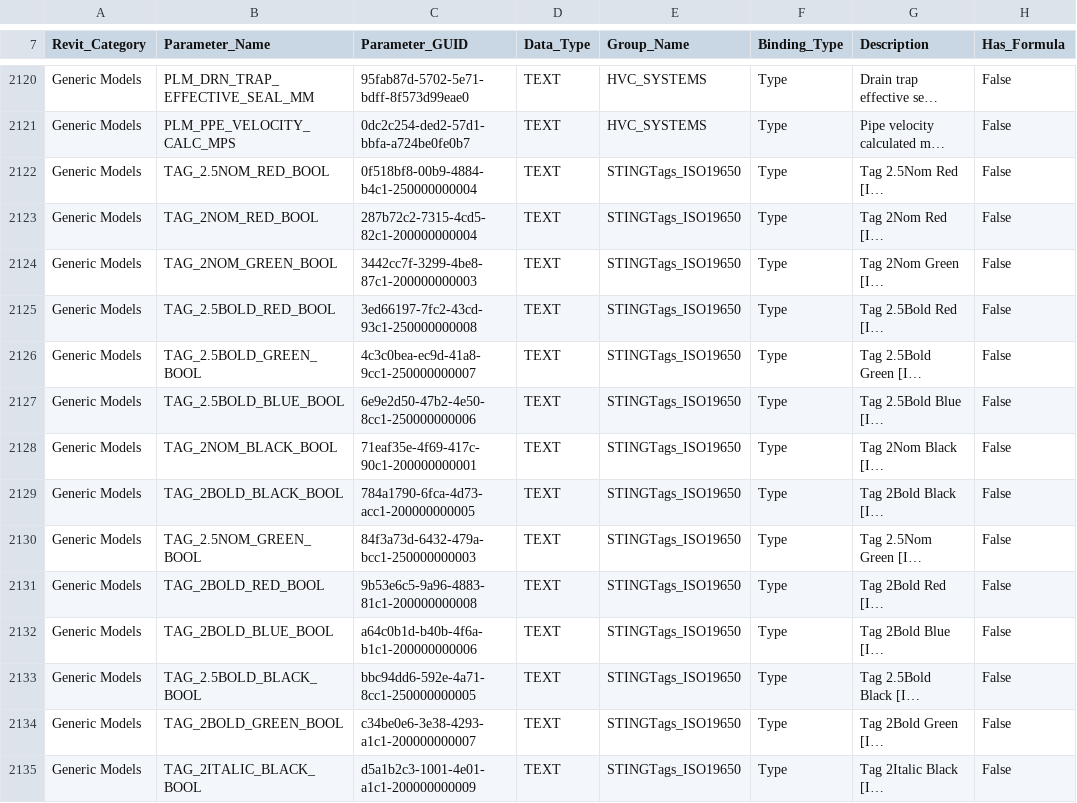
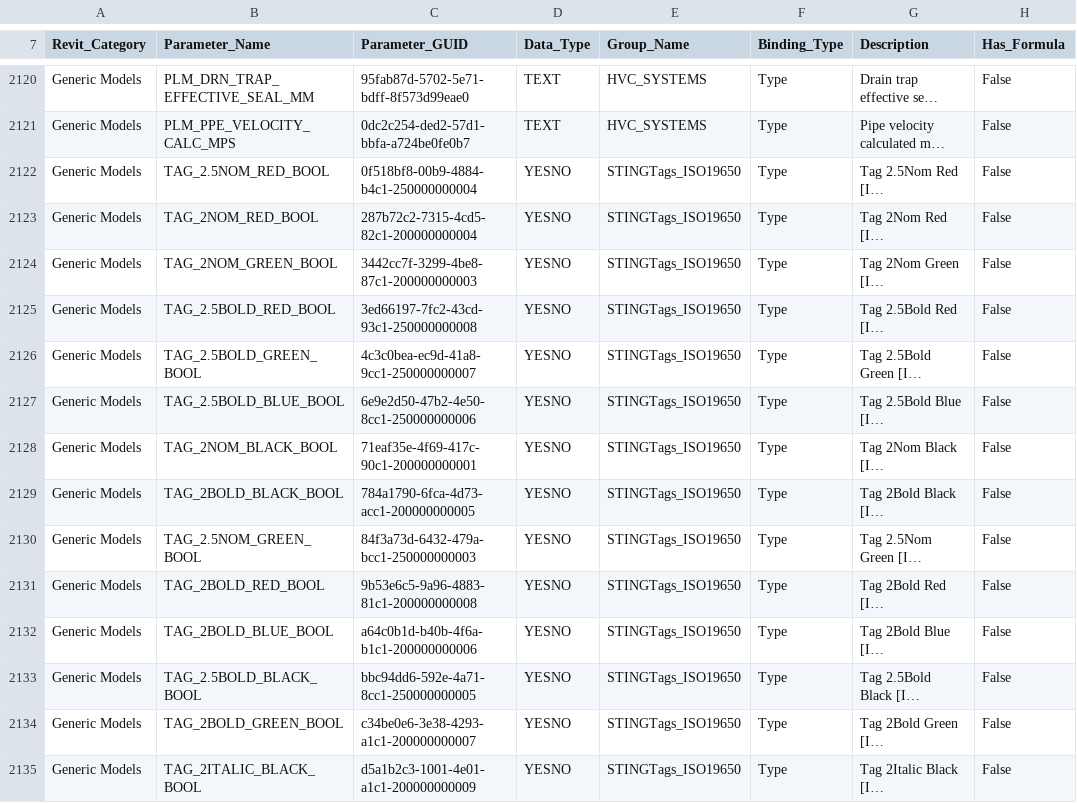
Before and after one commit to beckykyomugisha/STINGTOOLS, a CSV file: StingTools/Data/MR_PARAMETERS.csv, drawn as a sheet; only a part is shown, gaps mark what is left out; long unchanged cells end in …; the diff covers the shown part only; the diff names each change by its address in the sheet, - before the commit and + after, or states it on an @@ line.

```diff
--- a/StingTools/Data/MR_PARAMETERS.csv
+++ b/StingTools/Data/MR_PARAMETERS.csv
-D2122:D2135 (Data_Type): TEXT
+D2122:D2135 (Data_Type): YESNO
```
Also changed, not shown: 133 edited cells elsewhere in this file, StingTools/Data/STING_TAG_CONFIG_v5_0_HEALTH.csv, StingTools/Data/STING_TAG_CONFIG_v5_0_HEALTH_DesignConstruction.csv, 17 other files.
